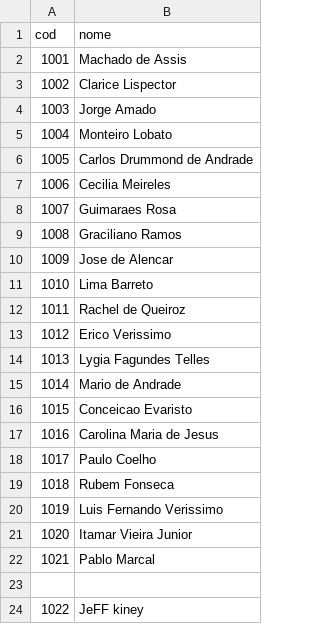
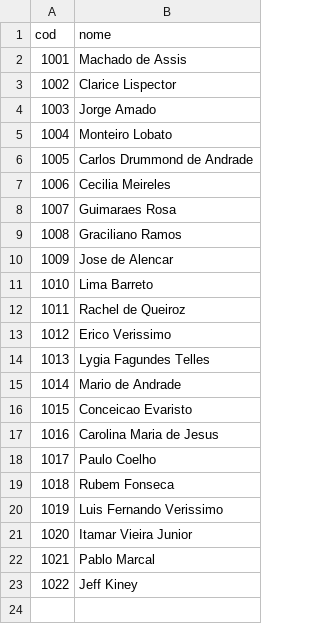
Before and after one commit to Wadls/SISBIB_SENAI, a CSV file: output/autores.csv, drawn as a sheet; removed rows and columns are numbered as before the commit, all else as after; the diff names each change by its address in the sheet, - before the commit and + after, or states it on an @@ line.

```diff
--- a/output/autores.csv
+++ b/output/autores.csv
-row 23: (empty)
-B23 (nome): JeFF kiney
+B23 (nome): Jeff Kiney
```
Also changed, not shown: output/livros.csv, 2 other files.
